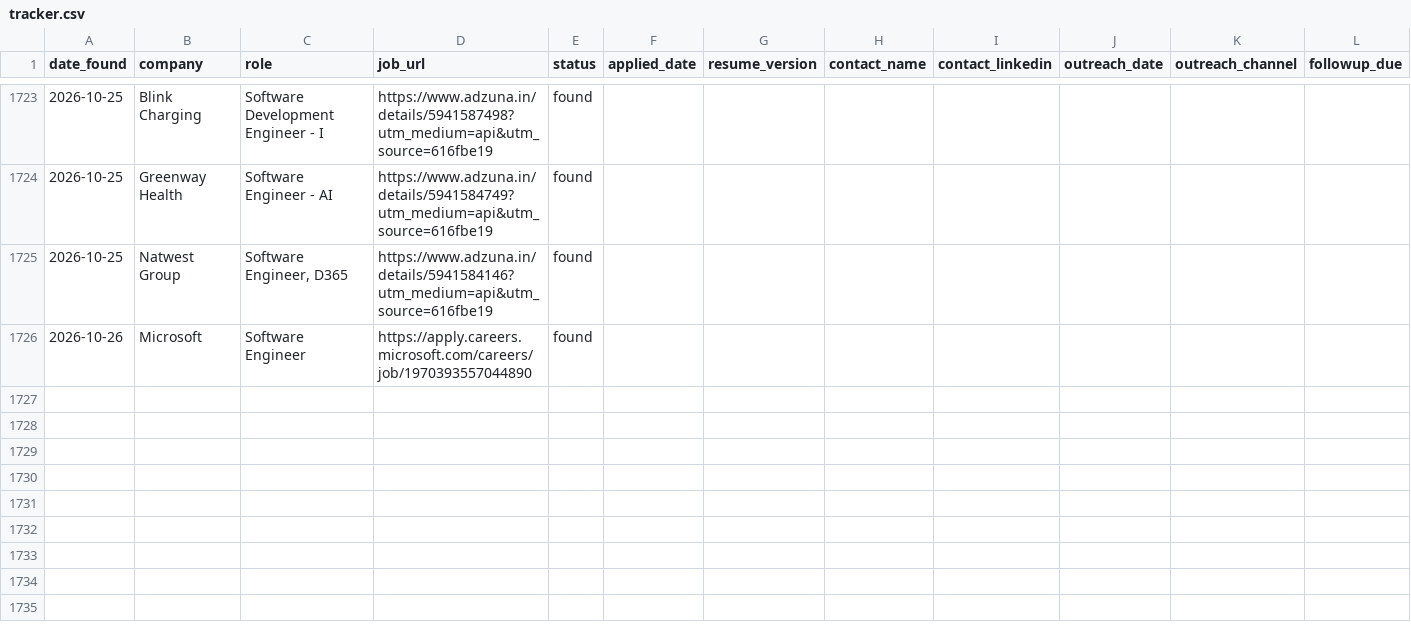
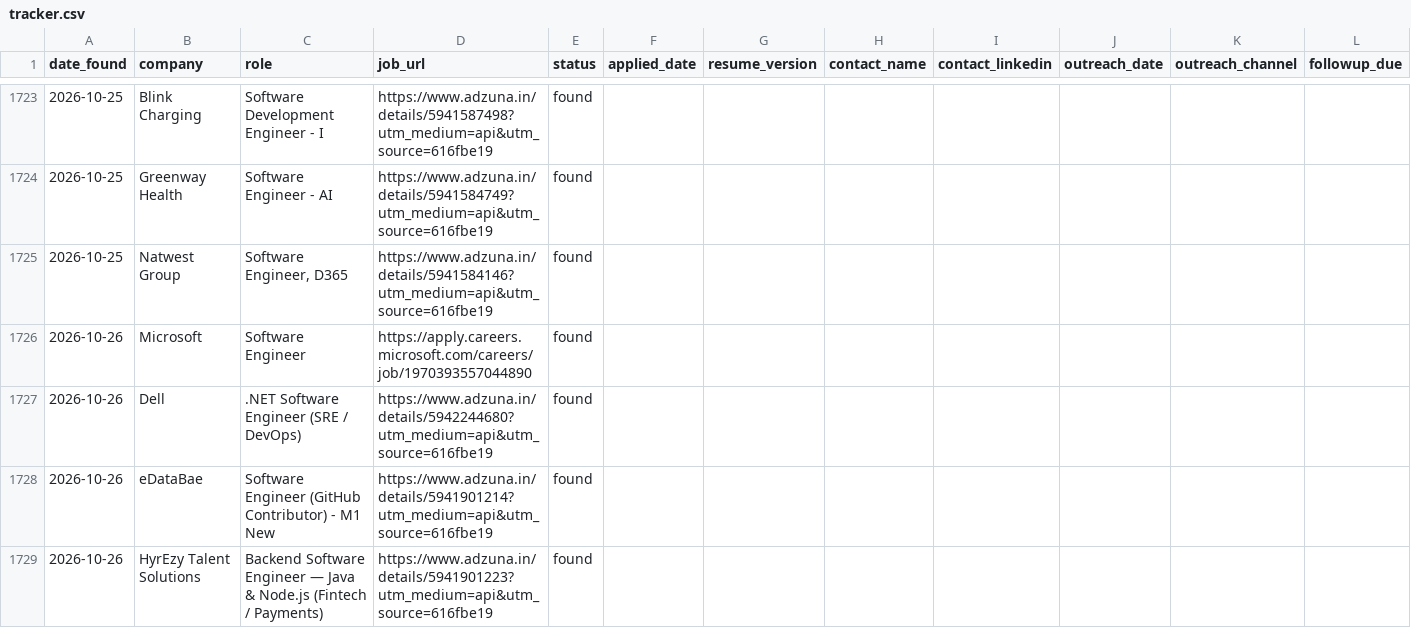
Before and after one commit to gopalverma416/jobhunt-autopilot, a CSV file: tracker.csv, drawn as a sheet; only a part is shown, gaps mark what is left out; rows hold the shown columns only; the diff names each change by its address in the sheet, - before the commit and + after, or states it on an @@ line.

```diff
--- a/tracker.csv
+++ b/tracker.csv
+row 1727: 2026-10-26 | Dell | .NET Software Engineer (SRE / DevOps) | https://www.adzuna.in/details/5942244680?utm_medium=api&utm_source=616fbe19 | found
+row 1728: 2026-10-26 | eDataBae | Software Engineer (GitHub Contributor) - M1 New | https://www.adzuna.in/details/5941901214?utm_medium=api&utm_source=616fbe19 | found
+row 1729: 2026-10-26 | HyrEzy Talent Solutions | Backend Software Engineer — Java & Node.js (Fintech / Payments) | https://www.adzuna.in/details/5941901223?utm_medium=api&utm_source=616fbe19 | found
```
Also changed, not shown: rejected_log.csv, 2 other files.
